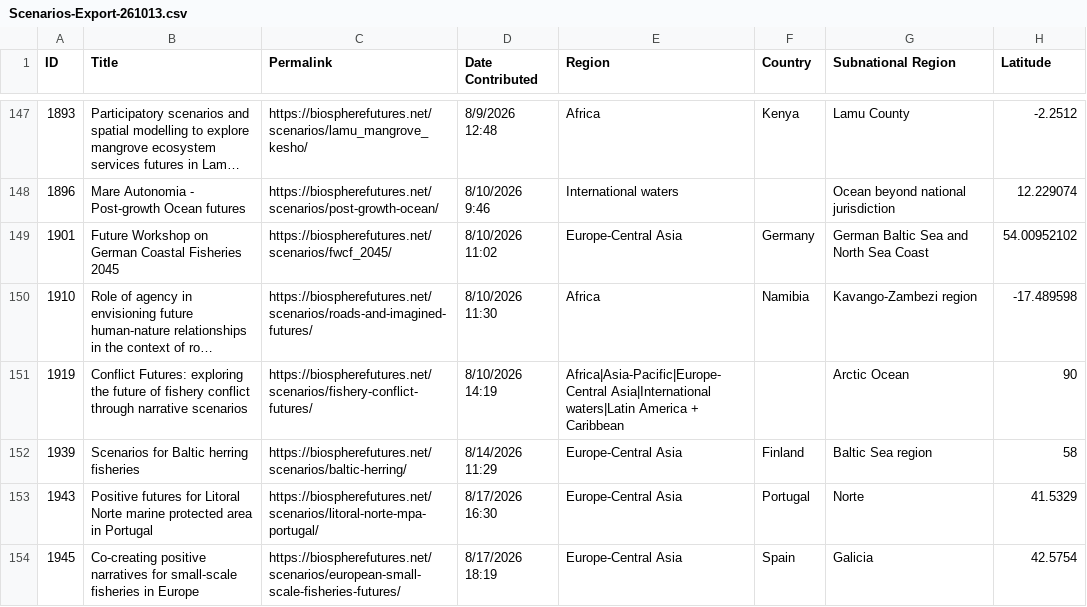
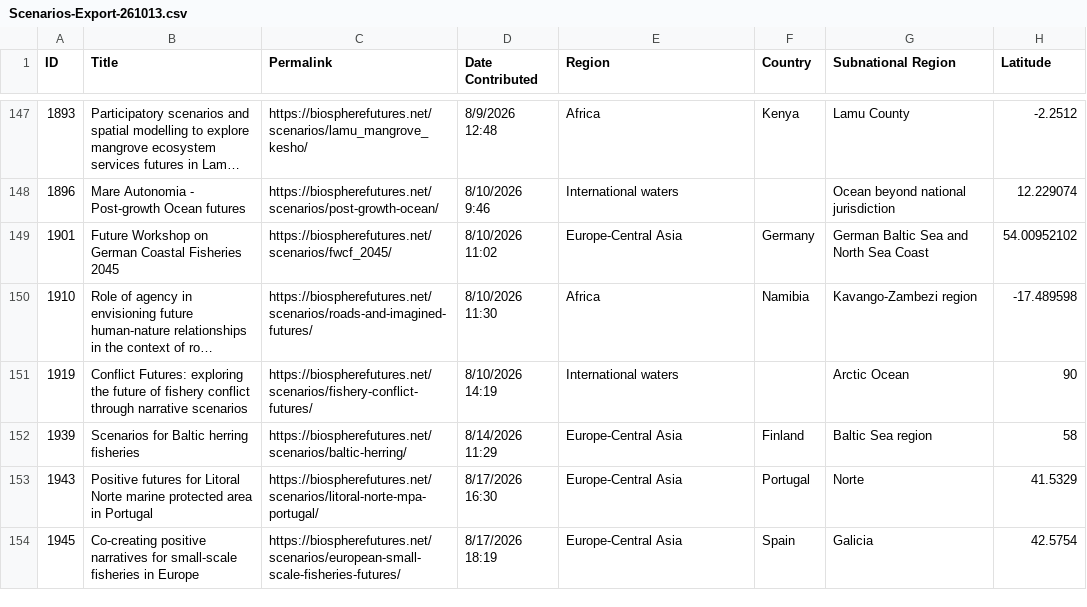
Before and after one commit to LiamCU1/CatStat, a CSV file: Data/Scenarios-Export-261013.csv, drawn as a sheet; only a part is shown, gaps mark what is left out; long unchanged cells end in …; the diff names each change by its address in the sheet, - before the commit and + after, or states it on an @@ line.

```diff
--- a/Data/Scenarios-Export-261013.csv
+++ b/Data/Scenarios-Export-261013.csv
-E151 (Region): Africa|Asia-Pacific|Europe-Central Asia|International waters|Latin America + Caribbean
+E151 (Region): International waters
```
Also changed, not shown: 3 other files.
